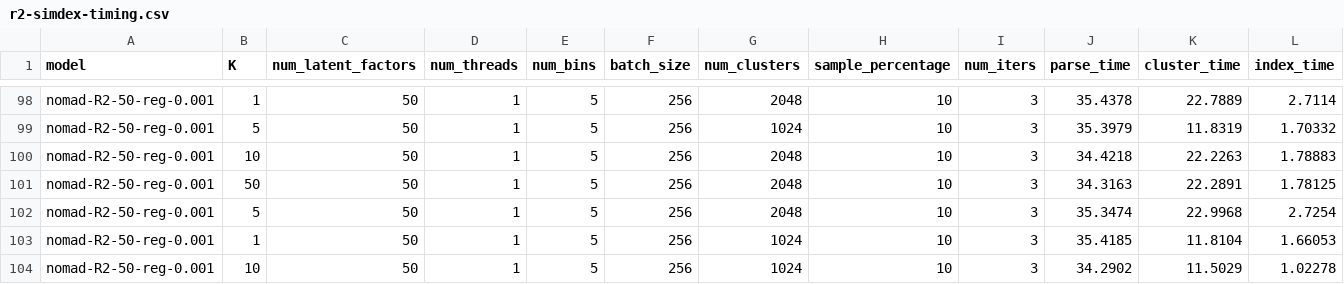
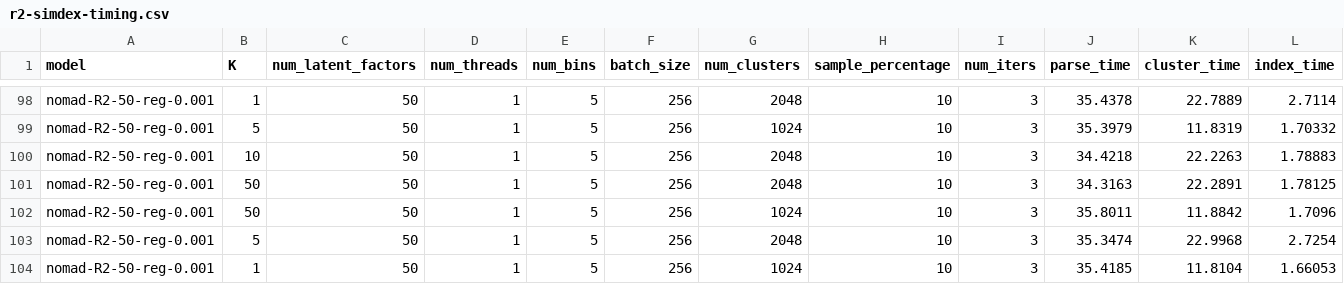
Before and after one commit to stanford-futuredata/optimus-maximus, a CSV file: plots/timing-results/r2-simdex-timing.csv, drawn as a sheet; only a part is shown, gaps mark what is left out; the shorter side is filled out with more unchanged rows; rows hold the shown columns only; the diff names each change by its address in the sheet, - before the commit and + after, or states it on an @@ line.

```diff
--- a/plots/timing-results/r2-simdex-timing.csv
+++ b/plots/timing-results/r2-simdex-timing.csv
+row 102: nomad-R2-50-reg-0.001 | 50 | 50 | 1 | 5 | 256 | 1024 | 10 | 3 | 35.8011 | 11.8842 | 1.7096
```
Also changed, not shown: plots/timing-results/kdd-blocked_mm-timing.csv, plots/timing-results/kdd-lemp-timing.csv, 5 other files.
